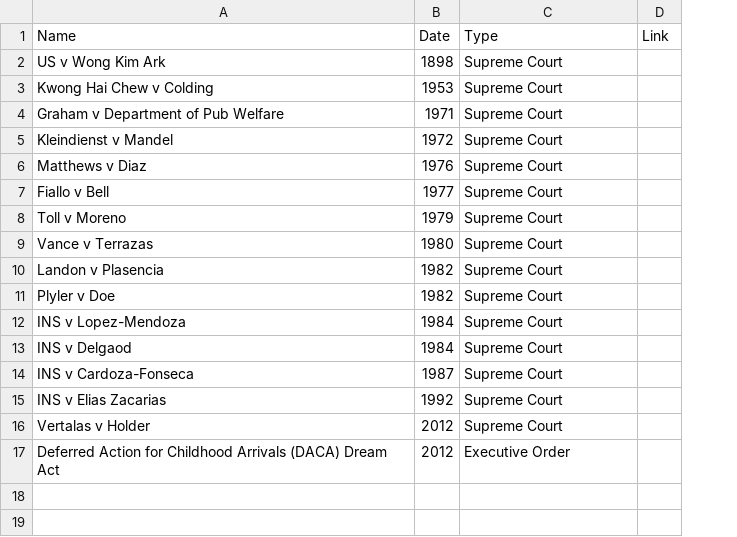
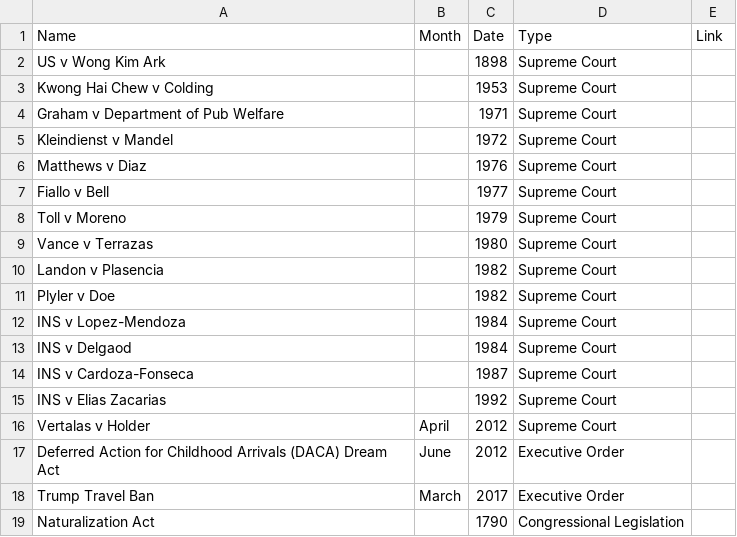
Before and after one commit to cetienn01/us-immigration-vis, a CSV file: data/immigration-policy.csv, drawn as a sheet; the diff names each change by its address in the sheet, - before the commit and + after, or states it on an @@ line.

Commit message:
updated data and filtering, sort timeline data

```diff
--- a/data/immigration-policy.csv
+++ b/data/immigration-policy.csv
+column B (Month), rows 16-17: April | June
+row 18: Trump Travel Ban | March | 2017 | Executive Order
+row 19: Naturalization Act |  | 1790 | Congressional Legislation
```
Also changed, not shown: 2 other files.
